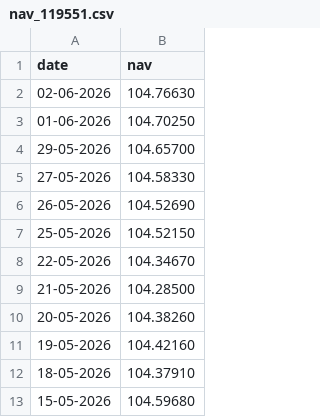
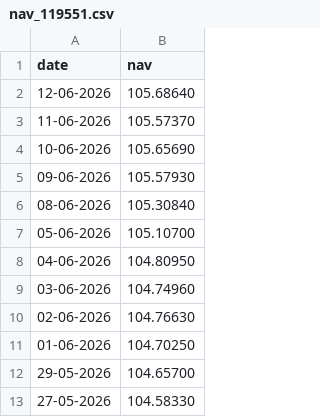
Before and after one commit to sanskarr28/mutual-fund-analytics, a CSV file: data/raw/nav_119551.csv, drawn as a sheet; only a part is shown; the shorter side is filled out with more unchanged rows.

```diff
--- a/data/raw/nav_119551.csv
+++ b/data/raw/nav_119551.csv
@@ -1,2 +1,10 @@
 date,nav
+12-06-2026,105.68640
+11-06-2026,105.57370
+10-06-2026,105.65690
+09-06-2026,105.57930
+08-06-2026,105.30840
+05-06-2026,105.10700
+04-06-2026,104.80950
+03-06-2026,104.74960
 02-06-2026,104.76630
```
Also changed, not shown: data/raw/nav_118632.csv, data/raw/nav_119092.csv, 6 other files.
